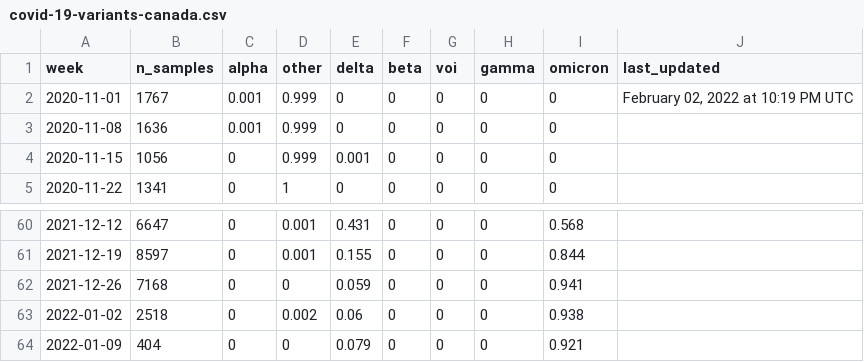
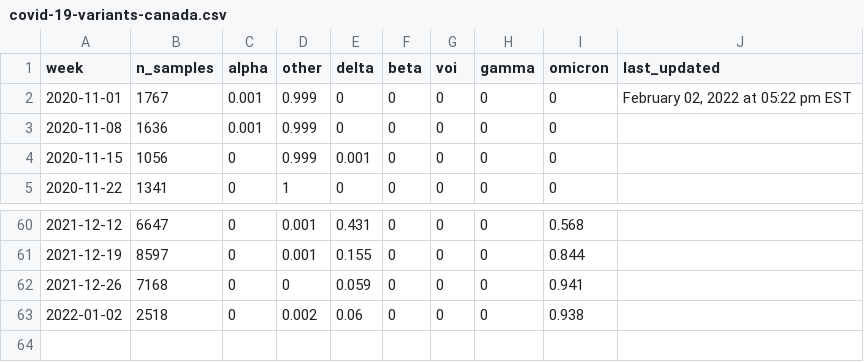
Before and after one commit to ShawONEX/global-news-interactive-data, a CSV file: covid-variants/data/covid-19-variants-canada.csv, drawn as a sheet; only a part is shown, gaps mark what is left out.

```diff
--- a/covid-variants/data/covid-19-variants-canada.csv
+++ b/covid-variants/data/covid-19-variants-canada.csv
@@ -1,3 +1,3 @@
 week,n_samples,alpha,other,delta,beta,voi,gamma,omicron,last_updated
-2020-11-01,1767,0.001,0.999,0,0,0,0,0,"February 02, 2022 at 10:19 PM UTC"
+2020-11-01,1767,0.001,0.999,0,0,0,0,0,"February 02, 2022 at 05:22 pm EST"
 2020-11-08,1636,0.001,0.999,0,0,0,0,0,
@@ -63,2 +63 @@ week,n_samples,alpha,other,delta,beta,voi,gamma,omicron,last_updated
 2022-01-02,2518,0,0.002,0.06,0,0,0,0.938,
-2022-01-09,404,0,0,0.079,0,0,0,0.921,
```
Also changed, not shown: 2 other files.
